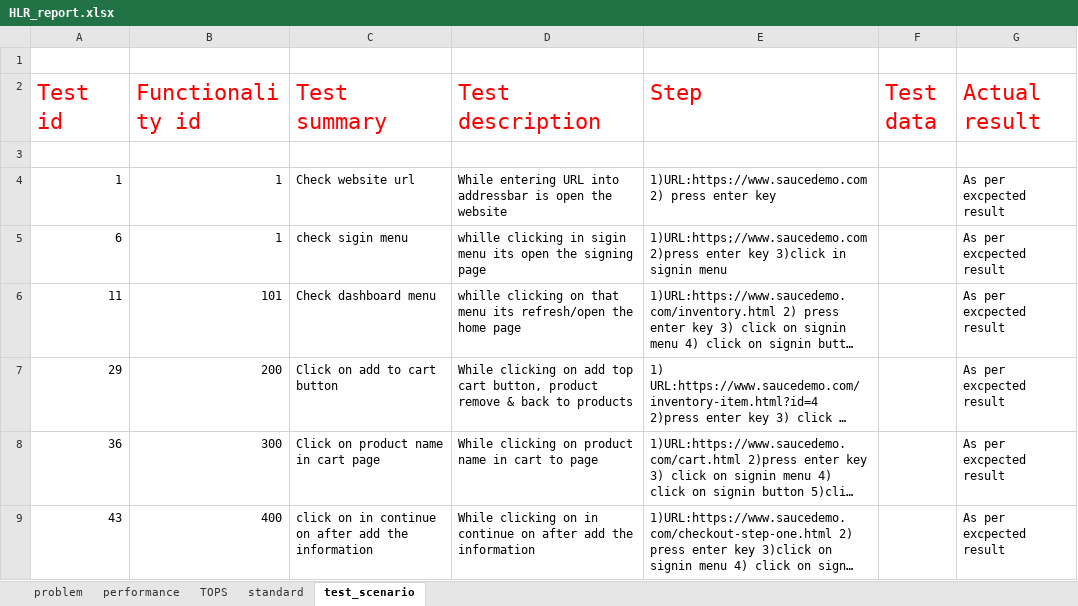
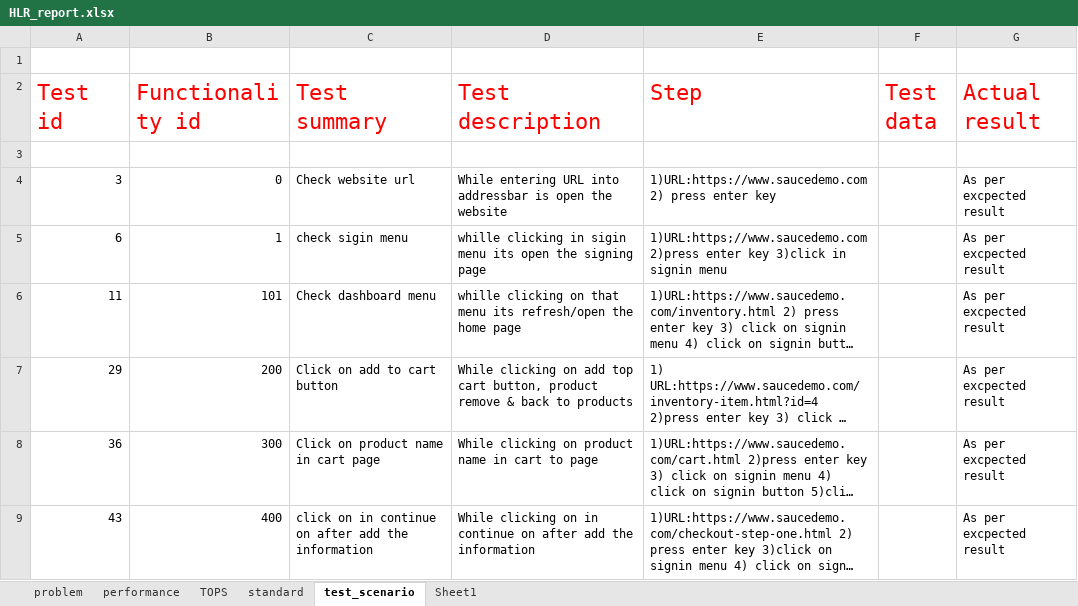
Before and after one commit to Khishigodhani/HLR_report, an Excel workbook: HLR_report.xlsx, sheet test_scenario, drawn as a sheet; long unchanged cells end in …; values as stored, in another font and other column widths than the file's, no borders; the diff names each change by its address in the sheet, - before the commit and + after, or states it on an @@ line.

```diff
--- a/HLR_report.xlsx (sheet test_scenario)
+++ b/HLR_report.xlsx (sheet test_scenario)
+sheet tab: Sheet1
-A4 (Test id): 1
+A4 (Test id): 3
-B4 (Functionality id): 1
+B4 (Functionality id): 0
```
